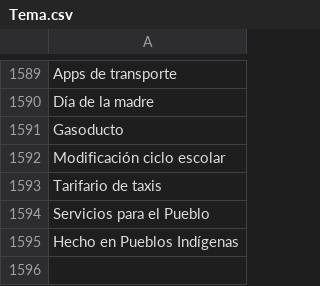
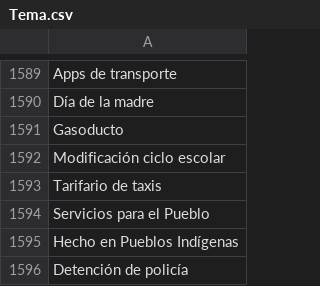
Before and after one commit to thelonious9/captura-portadas, a CSV file: Tema.csv, drawn as a sheet; only a part is shown, gaps mark what is left out; the diff names each change by its address in the sheet, - before the commit and + after, or states it on an @@ line.

Commit message:
Detención de policía

```diff
--- a/Tema.csv
+++ b/Tema.csv
+row 1596: Detención de policía
```
